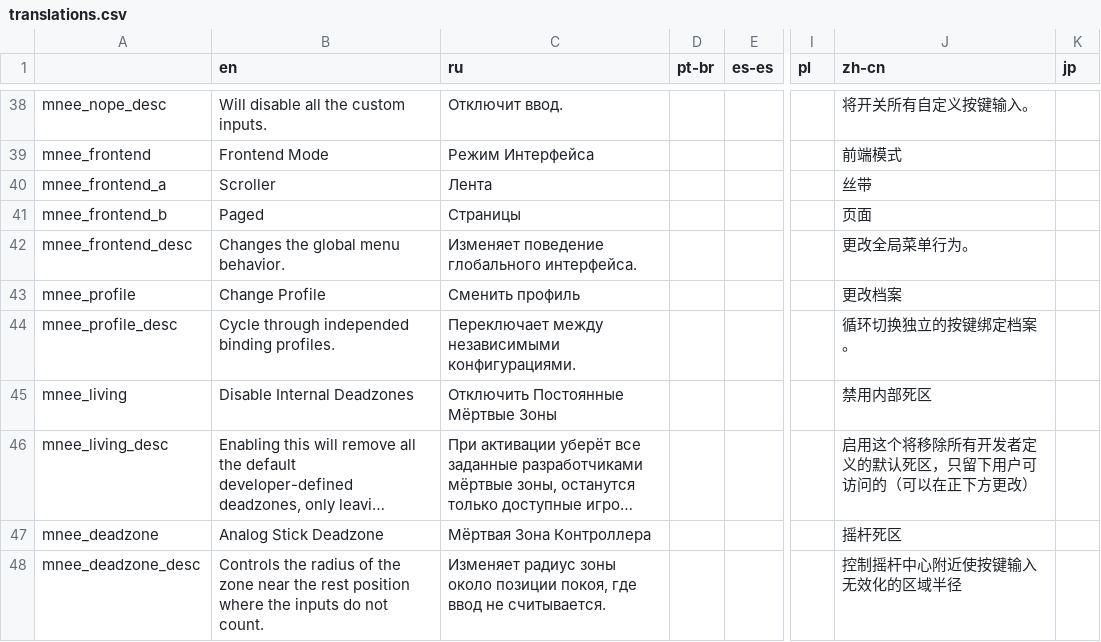
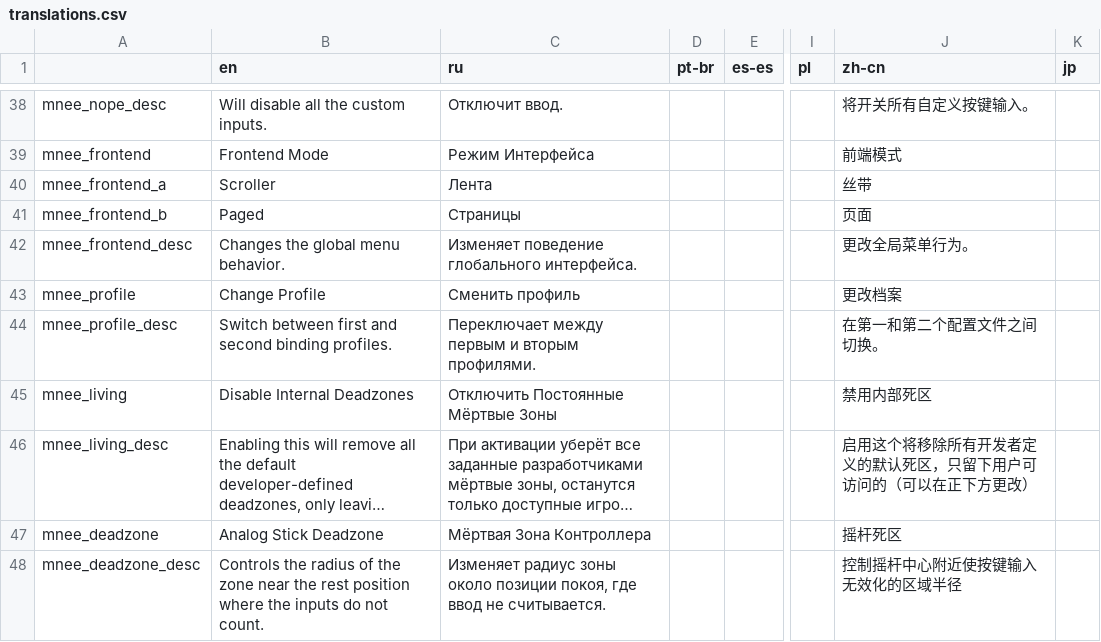
Before and after one commit to re-coilless/mnee, a CSV file: mnee/files/translations.csv, drawn as a sheet; only a part is shown, gaps mark what is left out; long unchanged cells end in …; the diff names each change by its address in the sheet, - before the commit and + after, or states it on an @@ line.

```diff
--- a/mnee/files/translations.csv
+++ b/mnee/files/translations.csv
-B44 (en): Cycle through independed binding profiles.
+B44 (en): Switch between first and second binding profiles.
-C44 (ru): Переключает между независимыми конфигурациями.
+C44 (ru): Переключает между первым и вторым профилями.
-J44 (zh-cn): 循环切换独立的按键绑定档案。
+J44 (zh-cn): 在第一和第二个配置文件之间切换。
```
Also changed, not shown: 3 other files.
